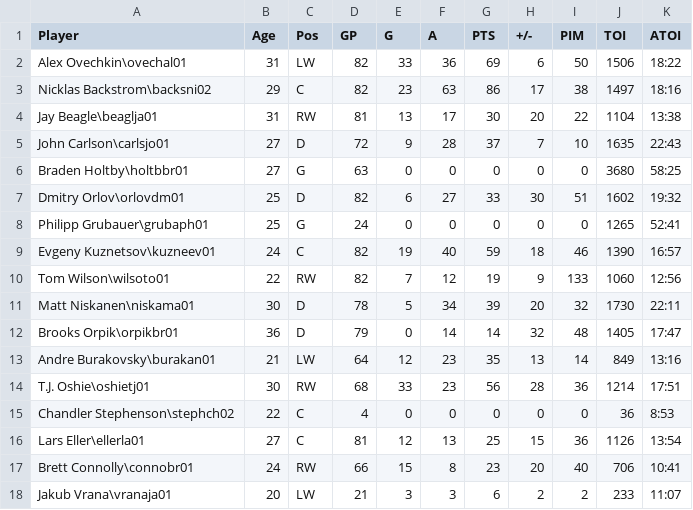
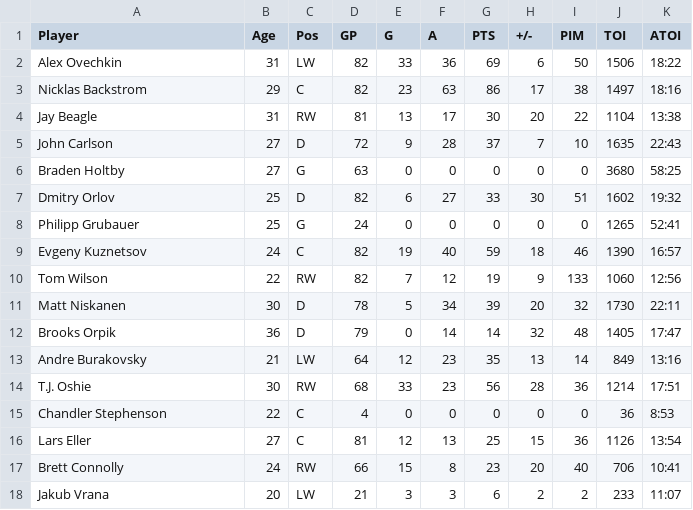
Before and after one commit to brylin142/capitals, a CSV file: 16-17.csv, drawn as a sheet.

```diff
--- a/16-17.csv
+++ b/16-17.csv
@@ -1,18 +1,18 @@
 Player,Age,Pos,GP,G,A,PTS,+/-,PIM,TOI,ATOI
-Alex Ovechkin\ovechal01,31,LW,82,33,36,69,6,50,1506,18:22
-Nicklas Backstrom\backsni02,29,C,82,23,63,86,17,38,1497,18:16
-Jay Beagle\beaglja01,31,RW,81,13,17,30,20,22,1104,13:38
-John Carlson\carlsjo01,27,D,72,9,28,37,7,10,1635,22:43
-Braden Holtby\holtbbr01,27,G,63,0,0,0,0,0,3680,58:25
-Dmitry Orlov\orlovdm01,25,D,82,6,27,33,30,51,1602,19:32
-Philipp Grubauer\grubaph01,25,G,24,0,0,0,0,0,1265,52:41
-Evgeny Kuznetsov\kuzneev01,24,C,82,19,40,59,18,46,1390,16:57
-Tom Wilson\wilsoto01,22,RW,82,7,12,19,9,133,1060,12:56
-Matt Niskanen\niskama01,30,D,78,5,34,39,20,32,1730,22:11
-Brooks Orpik\orpikbr01,36,D,79,0,14,14,32,48,1405,17:47
-Andre Burakovsky\burakan01,21,LW,64,12,23,35,13,14,849,13:16
-T.J. Oshie\oshietj01,30,RW,68,33,23,56,28,36,1214,17:51
-Chandler Stephenson\stephch02,22,C,4,0,0,0,0,0,36,8:53
-Lars Eller\ellerla01,27,C,81,12,13,25,15,36,1126,13:54
-Brett Connolly\connobr01,24,RW,66,15,8,23,20,40,706,10:41
-Jakub Vrana\vranaja01,20,LW,21,3,3,6,2,2,233,11:07
+Alex Ovechkin,31,LW,82,33,36,69,6,50,1506,18:22
+Nicklas Backstrom,29,C,82,23,63,86,17,38,1497,18:16
+Jay Beagle,31,RW,81,13,17,30,20,22,1104,13:38
+John Carlson,27,D,72,9,28,37,7,10,1635,22:43
+Braden Holtby,27,G,63,0,0,0,0,0,3680,58:25
+Dmitry Orlov,25,D,82,6,27,33,30,51,1602,19:32
+Philipp Grubauer,25,G,24,0,0,0,0,0,1265,52:41
+Evgeny Kuznetsov,24,C,82,19,40,59,18,46,1390,16:57
+Tom Wilson,22,RW,82,7,12,19,9,133,1060,12:56
+Matt Niskanen,30,D,78,5,34,39,20,32,1730,22:11
+Brooks Orpik,36,D,79,0,14,14,32,48,1405,17:47
+Andre Burakovsky,21,LW,64,12,23,35,13,14,849,13:16
+T.J. Oshie,30,RW,68,33,23,56,28,36,1214,17:51
+Chandler Stephenson,22,C,4,0,0,0,0,0,36,8:53
+Lars Eller,27,C,81,12,13,25,15,36,1126,13:54
+Brett Connolly,24,RW,66,15,8,23,20,40,706,10:41
+Jakub Vrana,20,LW,21,3,3,6,2,2,233,11:07
```
Also changed, not shown: 11-12.csv, 12-13.csv, 10 other files.
